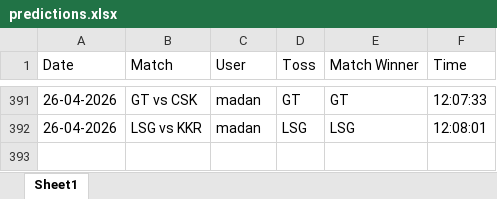
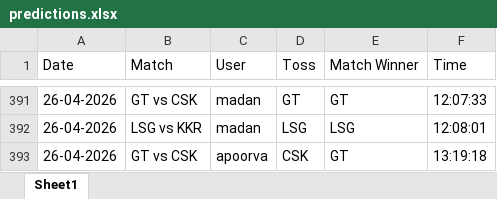
Before and after one commit to krshnavij/IPL_2025, an Excel workbook: predictions.xlsx, sheet Sheet1, drawn as a sheet; only a part is shown, gaps mark what is left out; values as stored, in another font and other column widths than the file's, no borders; the diff names each change by its address in the sheet, - before the commit and + after, or states it on an @@ line.

Commit message:
Update shared predictions

```diff
--- a/predictions.xlsx (sheet Sheet1)
+++ b/predictions.xlsx (sheet Sheet1)
+row 393: 26-04-2026 | GT vs CSK | apoorva | CSK | GT | 13:19:18
```
